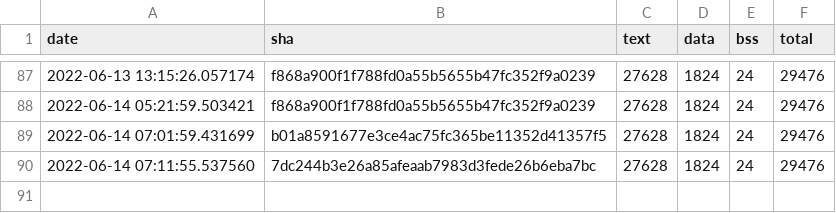
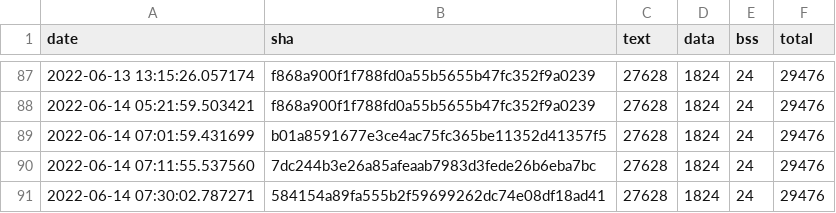
Before and after one commit to jwithers/tflite-micro, a CSV file: data/continuous_builds/size_profiling/linux_x86_64_release/interpreter_memory_footprint.csv, drawn as a sheet; only a part is shown, gaps mark what is left out; the diff names each change by its address in the sheet, - before the commit and + after, or states it on an @@ line.

```diff
--- a/data/continuous_builds/size_profiling/linux_x86_64_release/interpreter_memory_footprint.csv
+++ b/data/continuous_builds/size_profiling/linux_x86_64_release/interpreter_memory_footprint.csv
+row 91: 2022-06-14 07:30:02.787271 | 584154a89fa555b2f59699262dc74e08df18ad41 | 27628 | 1824 | 24 | 29476
```
Also changed, not shown: data/continuous_builds/size_profiling/linux_x86_64_release/baseline_memory_footprint.csv, data/continuous_builds/size_profiling/linux_x86_64_release/keyword_benchmark.csv.
